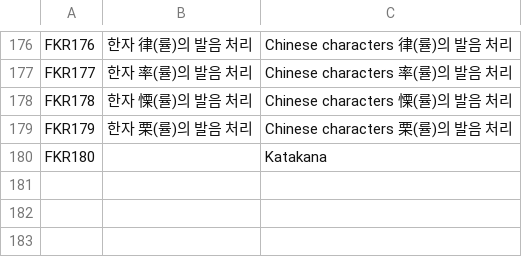
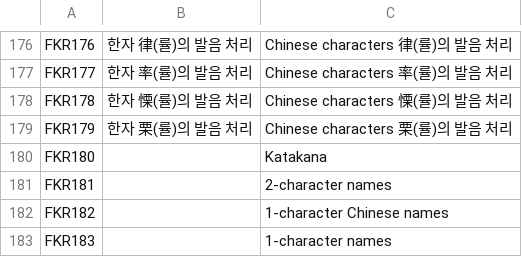
Before and after one commit to lcnetdev/scriptshifter, a CSV file: scriptshifter/hooks/korean/FKR_index.csv, drawn as a sheet; only a part is shown, gaps mark what is left out.

Commit message:
Finish Korean name module.

```diff
--- a/scriptshifter/hooks/korean/FKR_index.csv
+++ b/scriptshifter/hooks/korean/FKR_index.csv
@@ -180 +180,4 @@ FKR179,한자 栗(률)의 발음 처리,Chinese characters 栗(률)의 발음
 FKR180,,Katakana
+FKR181,,2-character names
+FKR182,,1-character Chinese names
+FKR183,,1-character names
```
Also changed, not shown: 5 other files.
